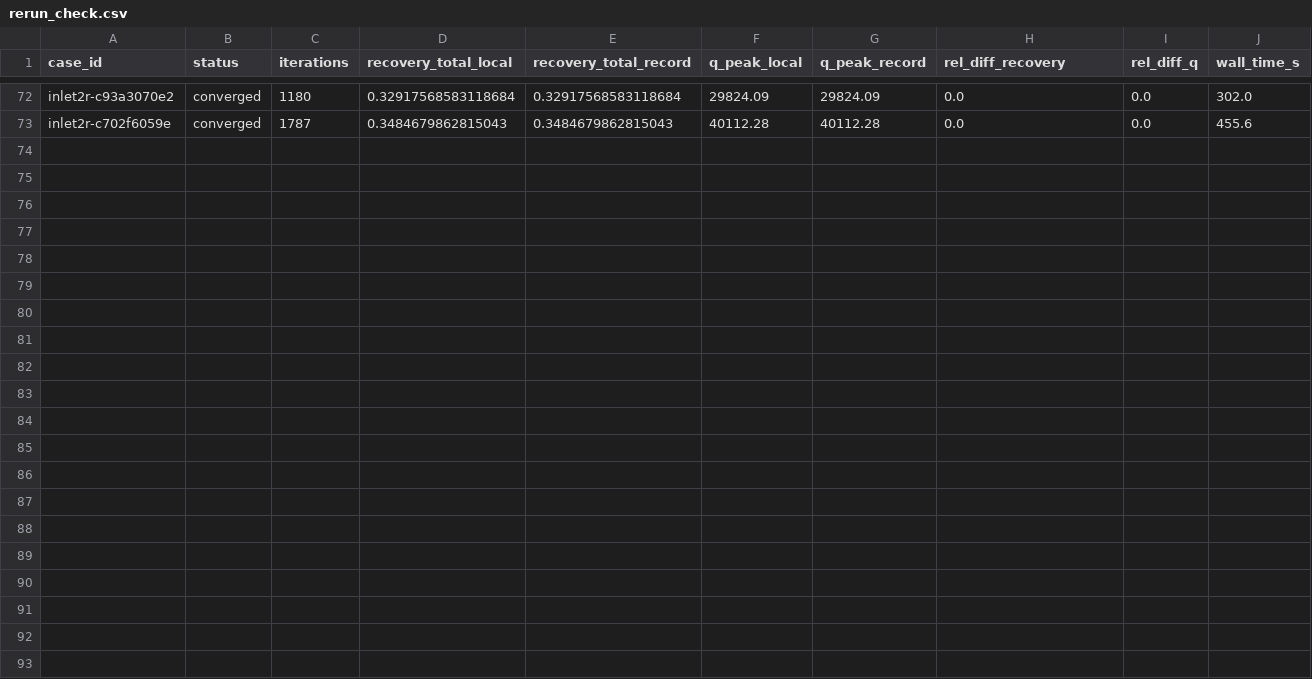
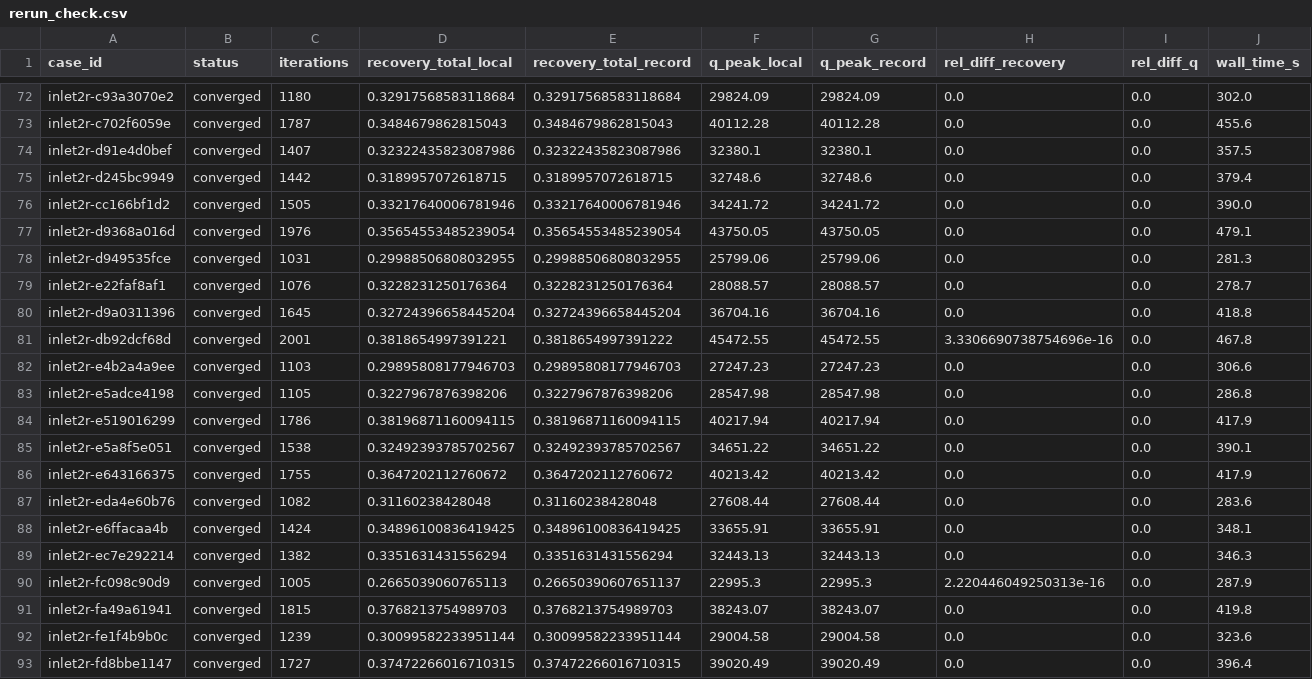
Before and after one commit to emarinhoss/ai-engineering, a CSV file: runs/profiles/2026-11-02/rerun_check.csv, drawn as a sheet; only a part is shown, gaps mark what is left out.

```diff
--- a/runs/profiles/2026-11-02/rerun_check.csv
+++ b/runs/profiles/2026-11-02/rerun_check.csv
@@ -73 +73,21 @@ inlet2r-c93a3070e2,converged,1180,0.32917568583118684,0.32917568583118684,29824.
 inlet2r-c702f6059e,converged,1787,0.3484679862815043,0.3484679862815043,40112.28,40112.28,0.0,0.0,455.6
+inlet2r-d91e4d0bef,converged,1407,0.32322435823087986,0.32322435823087986,32380.1,32380.1,0.0,0.0,357.5
+inlet2r-d245bc9949,converged,1442,0.3189957072618715,0.3189957072618715,32748.6,32748.6,0.0,0.0,379.4
+inlet2r-cc166bf1d2,converged,1505,0.33217640006781946,0.33217640006781946,34241.72,34241.72,0.0,0.0,390.0
+inlet2r-d9368a016d,converged,1976,0.35654553485239054,0.35654553485239054,43750.05,43750.05,0.0,0.0,479.1
+inlet2r-d949535fce,converged,1031,0.29988506808032955,0.29988506808032955,25799.06,25799.06,0.0,0.0,281.3
+inlet2r-e22faf8af1,converged,1076,0.3228231250176364,0.3228231250176364,28088.57,28088.57,0.0,0.0,278.7
+inlet2r-d9a0311396,converged,1645,0.32724396658445204,0.32724396658445204,36704.16,36704.16,0.0,0.0,418.8
+inlet2r-db92dcf68d,converged,2001,0.3818654997391221,0.3818654997391222,45472.55,45472.55,3.3306690738754696e-16,0.0,467.8
+inlet2r-e4b2a4a9ee,converged,1103,0.29895808177946703,0.29895808177946703,27247.23,27247.23,0.0,0.0,306.6
+inlet2r-e5adce4198,converged,1105,0.3227967876398206,0.3227967876398206,28547.98,28547.98,0.0,0.0,286.8
+inlet2r-e519016299,converged,1786,0.38196871160094115,0.38196871160094115,40217.94,40217.94,0.0,0.0,417.9
+inlet2r-e5a8f5e051,converged,1538,0.32492393785702567,0.32492393785702567,34651.22,34651.22,0.0,0.0,390.1
+inlet2r-e643166375,converged,1755,0.3647202112760672,0.3647202112760672,40213.42,40213.42,0.0,0.0,417.9
+inlet2r-eda4e60b76,converged,1082,0.31160238428048,0.31160238428048,27608.44,27608.44,0.0,0.0,283.6
+inlet2r-e6ffacaa4b,converged,1424,0.34896100836419425,0.34896100836419425,33655.91,33655.91,0.0,0.0,348.1
+inlet2r-ec7e292214,converged,1382,0.3351631431556294,0.3351631431556294,32443.13,32443.13,0.0,0.0,346.3
+inlet2r-fc098c90d9,converged,1005,0.2665039060765113,0.26650390607651137,22995.3,22995.3,2.220446049250313e-16,0.0,287.9
+inlet2r-fa49a61941,converged,1815,0.3768213754989703,0.3768213754989703,38243.07,38243.07,0.0,0.0,419.8
+inlet2r-fe1f4b9b0c,converged,1239,0.30099582233951144,0.30099582233951144,29004.58,29004.58,0.0,0.0,323.6
+inlet2r-fd8bbe1147,converged,1727,0.37472266016710315,0.37472266016710315,39020.49,39020.49,0.0,0.0,396.4
```
Also changed, not shown: 1 other file.
